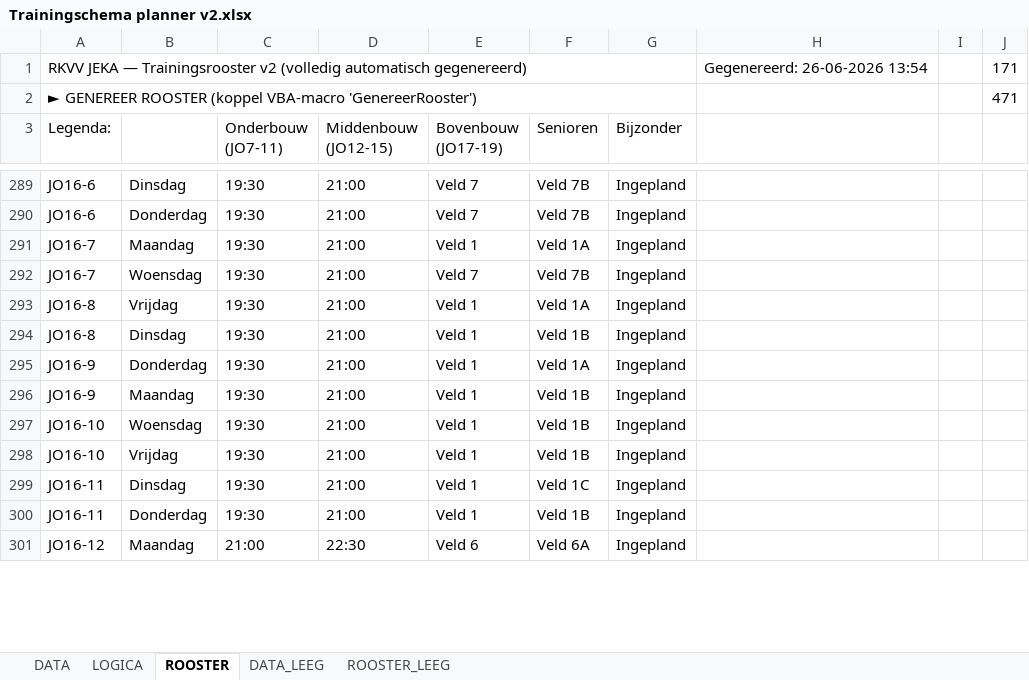
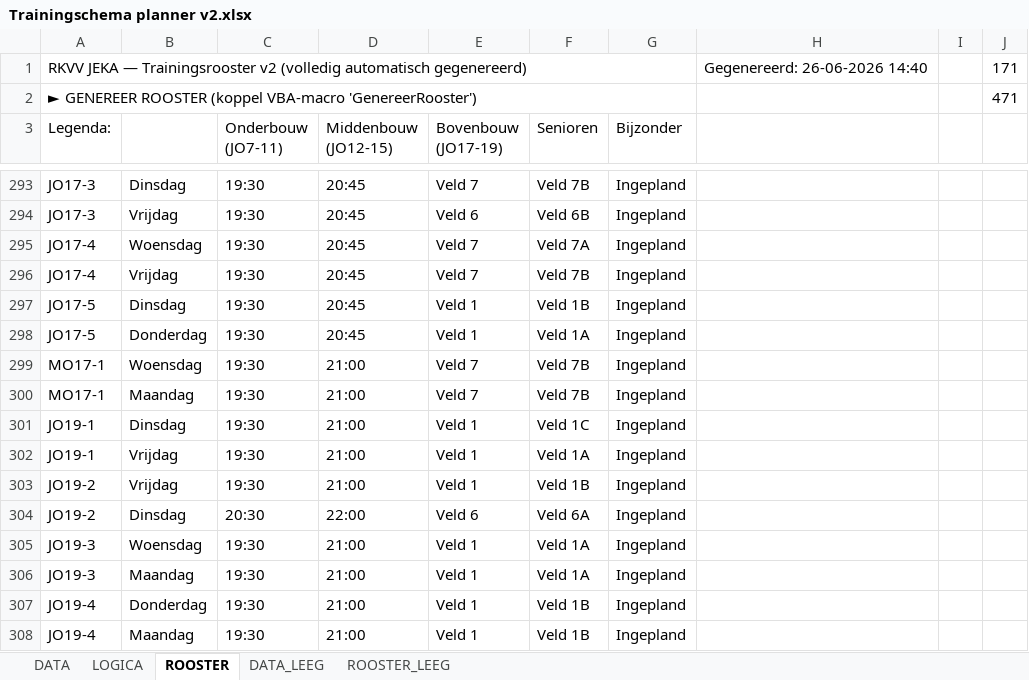
Before and after one commit to NickSmid076/jeka-planner, an Excel workbook: Trainingschema planner v2.xlsx, sheet ROOSTER, drawn as a sheet; only a part is shown, gaps mark what is left out; values as stored, in another font and other column widths than the file's, no cell formats; removed rows and columns are numbered as before the commit, all else as after; the diff covers the shown part only; the diff names each change by its address in the sheet, - before the commit and + after, or states it on an @@ line.

```diff
--- a/Trainingschema planner v2.xlsx (sheet ROOSTER)
+++ b/Trainingschema planner v2.xlsx (sheet ROOSTER)
-H1: Gegenereerd: 26-06-2026 13:54
+H1: Gegenereerd: 26-06-2026 14:40
-A293 (Legenda:): JO16-6
+A293 (Legenda:): JO17-3
-D293 (Middenbouw (JO12-15)): 21:00
+D293 (Middenbouw (JO12-15)): 20:45
+row 294: JO17-3 | Vrijdag | 19:30 | 20:45 | Veld 6 | Veld 6B | Ingepland
+row 295: JO17-4 | Woensdag | 19:30 | 20:45 | Veld 7 | Veld 7A | Ingepland
-A296 (Legenda:): JO16-6
+A296 (Legenda:): JO17-4
-B296: Donderdag
+B296: Vrijdag
-D296 (Middenbouw (JO12-15)): 21:00
+D296 (Middenbouw (JO12-15)): 20:45
+row 297: JO17-5 | Dinsdag | 19:30 | 20:45 | Veld 1 | Veld 1B | Ingepland
-A298 (Legenda:): JO16-7
+A298 (Legenda:): JO17-5
-B298: Maandag
+B298: Donderdag
-D298 (Middenbouw (JO12-15)): 21:00
+D298 (Middenbouw (JO12-15)): 20:45
-A299 (Legenda:): JO16-7
+A299 (Legenda:): MO17-1
-A300 (Legenda:): JO16-8
+A300 (Legenda:): MO17-1
-B300: Vrijdag
+B300: Maandag
-E300 (Bovenbouw (JO17-19)): Veld 1
+E300 (Bovenbouw (JO17-19)): Veld 7
-F300 (Senioren): Veld 1A
+F300 (Senioren): Veld 7B
-A301 (Legenda:): JO16-8
+A301 (Legenda:): JO19-1
-F301 (Senioren): Veld 1B
+F301 (Senioren): Veld 1C
-A302 (Legenda:): JO16-9
+A302 (Legenda:): JO19-1
-B302: Donderdag
+B302: Vrijdag
-A303 (Legenda:): JO16-9
+A303 (Legenda:): JO19-2
-B303: Maandag
+B303: Vrijdag
+row 304: JO19-2 | Dinsdag | 20:30 | 22:00 | Veld 6 | Veld 6A | Ingepland
-A305:A306 (Legenda:): JO16-10
+A305:A306 (Legenda:): JO19-3
-F305:F306 (Senioren): Veld 1B
+F305:F306 (Senioren): Veld 1A
-B306: Vrijdag
+B306: Maandag
-A307:A308 (Legenda:): JO16-11
+A307:A308 (Legenda:): JO19-4
-B307: Dinsdag
+B307: Donderdag
-F307 (Senioren): Veld 1C
+F307 (Senioren): Veld 1B
-B308: Donderdag
+B308: Maandag
-row 301: JO16-12 | Maandag | 21:00 | 22:30 | Veld 6 | Veld 6A | Ingepland
```
Also changed, not shown: 55 added rows, 208 removed rows, 1 moved row, 316 edited cells and merged cells elsewhere in this sheet, sheet DATA, cell formats, 3 other files.
